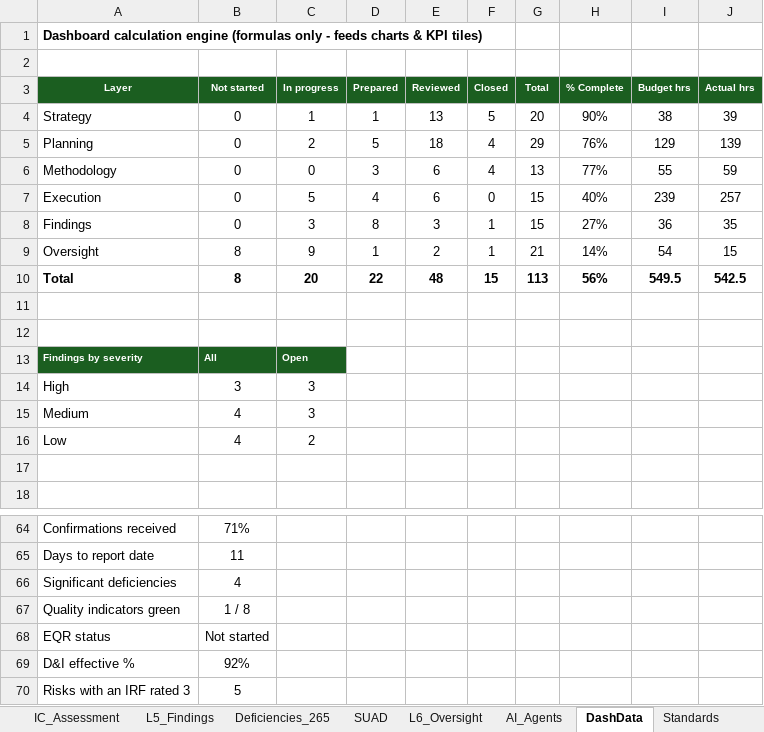
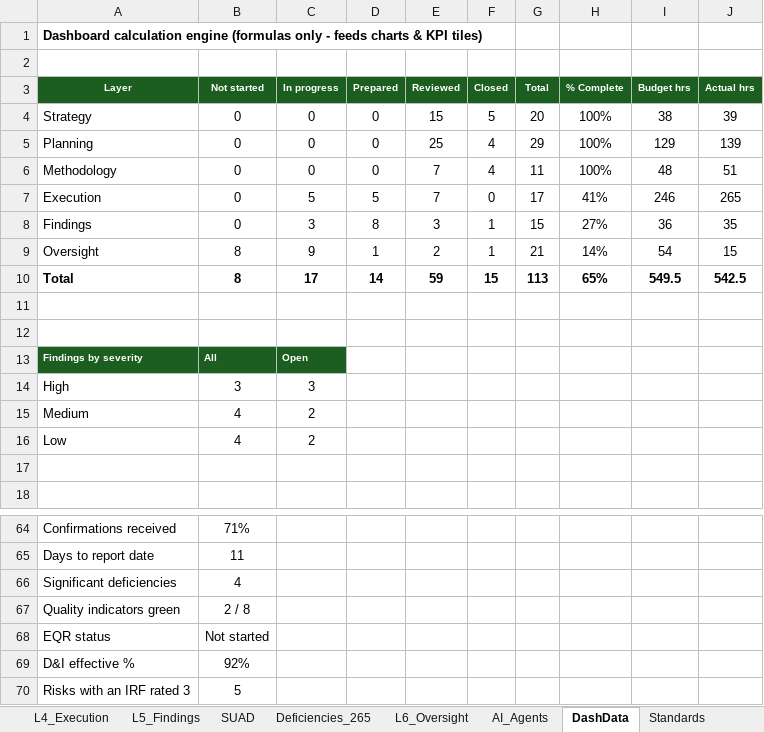
Before and after one commit to chenphat/phatchen, an Excel workbook: Audit_Working_Papers_ISA_ISQM_IESBA.xlsx, sheet DashData, drawn as a sheet; only a part is shown, gaps mark what is left out; values as stored, in another font and other column widths than the file's, no borders; the diff covers the shown part only; the diff names each change by its address in the sheet, - before the commit and + after, or states it on an @@ line.

```diff
--- a/Audit_Working_Papers_ISA_ISQM_IESBA.xlsx (sheet DashData)
+++ b/Audit_Working_Papers_ISA_ISQM_IESBA.xlsx (sheet DashData)
@@ sheet tab order changed: L4_Execution | L5_Findings | SUAD | Deficiencies_265 | L6_Oversight | AI_Agents | DashData | Standards @@
-C4 (In progress): 1
+C4 (In progress): 0
-D4 (Prepared): 1
+D4 (Prepared): 0
-E4 (Reviewed): 13
+E4 (Reviewed): 15
-H4 (% Complete): 90%
+H4 (% Complete): 100%
-C5 (In progress): 2
+C5 (In progress): 0
-D5 (Prepared): 5
+D5 (Prepared): 0
-E5 (Reviewed): 18
+E5 (Reviewed): 25
-H5 (% Complete): 76%
+H5 (% Complete): 100%
-D6 (Prepared): 3
+D6 (Prepared): 0
-E6:E7 (Reviewed): 6
+E6:E7 (Reviewed): 7
-G6 (Total): 13
+G6 (Total): 11
-H6 (% Complete): 77%
+H6 (% Complete): 100%
-I6 (Budget hrs): 55
+I6 (Budget hrs): 48
-J6 (Actual hrs): 59
+J6 (Actual hrs): 51
-D7 (Prepared): 4
+D7 (Prepared): 5
-G7 (Total): 15
+G7 (Total): 17
-H7 (% Complete): 40%
+H7 (% Complete): 41%
-I7 (Budget hrs): 239
+I7 (Budget hrs): 246
-J7 (Actual hrs): 257
+J7 (Actual hrs): 265
-C10 (In progress): 20
+C10 (In progress): 17
-D10 (Prepared): 22
+D10 (Prepared): 14
-E10 (Reviewed): 48
+E10 (Reviewed): 59
-H10 (% Complete): 56%
+H10 (% Complete): 65%
-C15 (In progress): 3
+C15 (In progress): 2
-B67 (Not started): 1 / 8
+B67 (Not started): 2 / 8
```
Also changed, not shown: 7 edited cells elsewhere in this sheet, sheet WP_Index, sheet Dashboard, sheet GoingConcern_570R, sheet L6_Oversight, sheet AI_Agents, sheet LayersMap, 15 more sheets, other sheet tabs, formulas that keep their value, charts or pictures, 1 other file.
